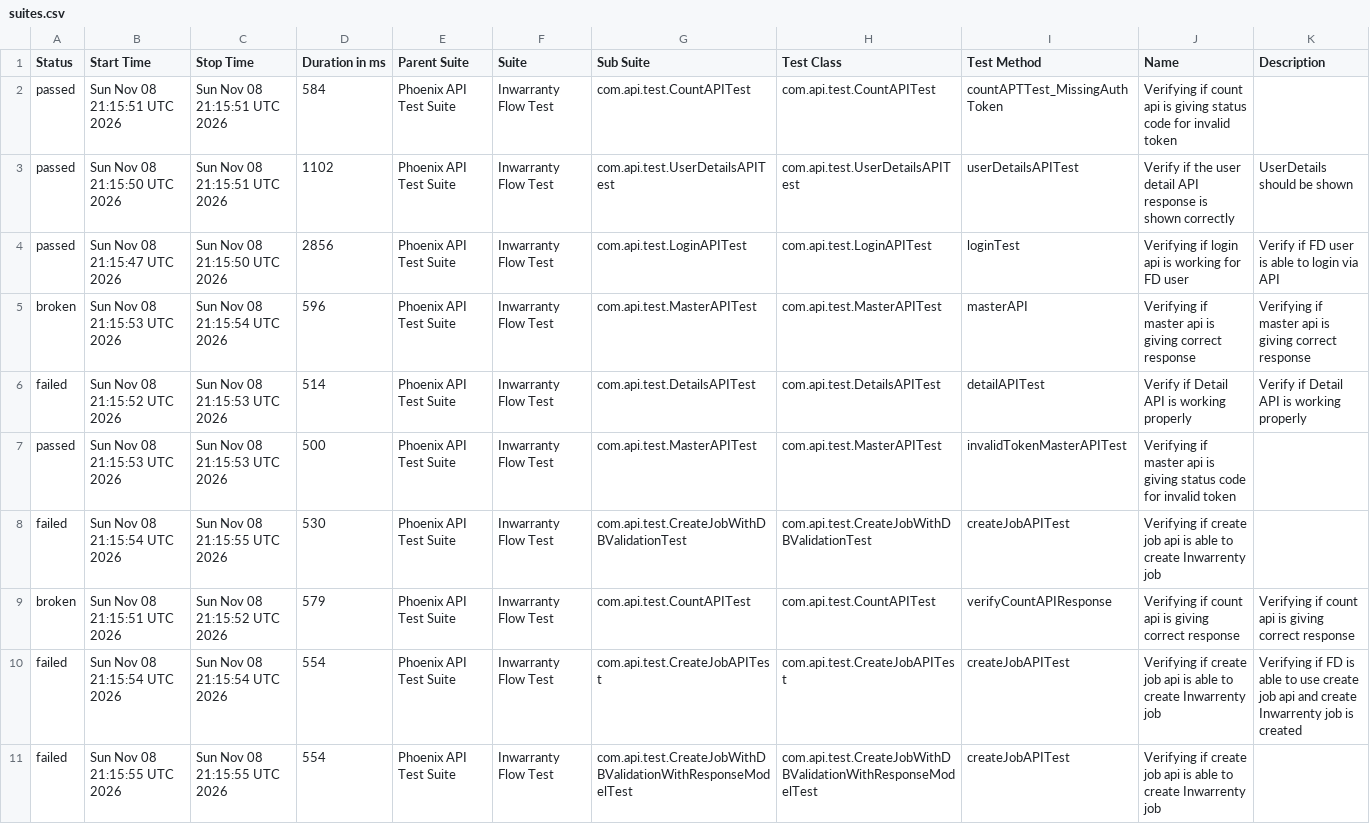
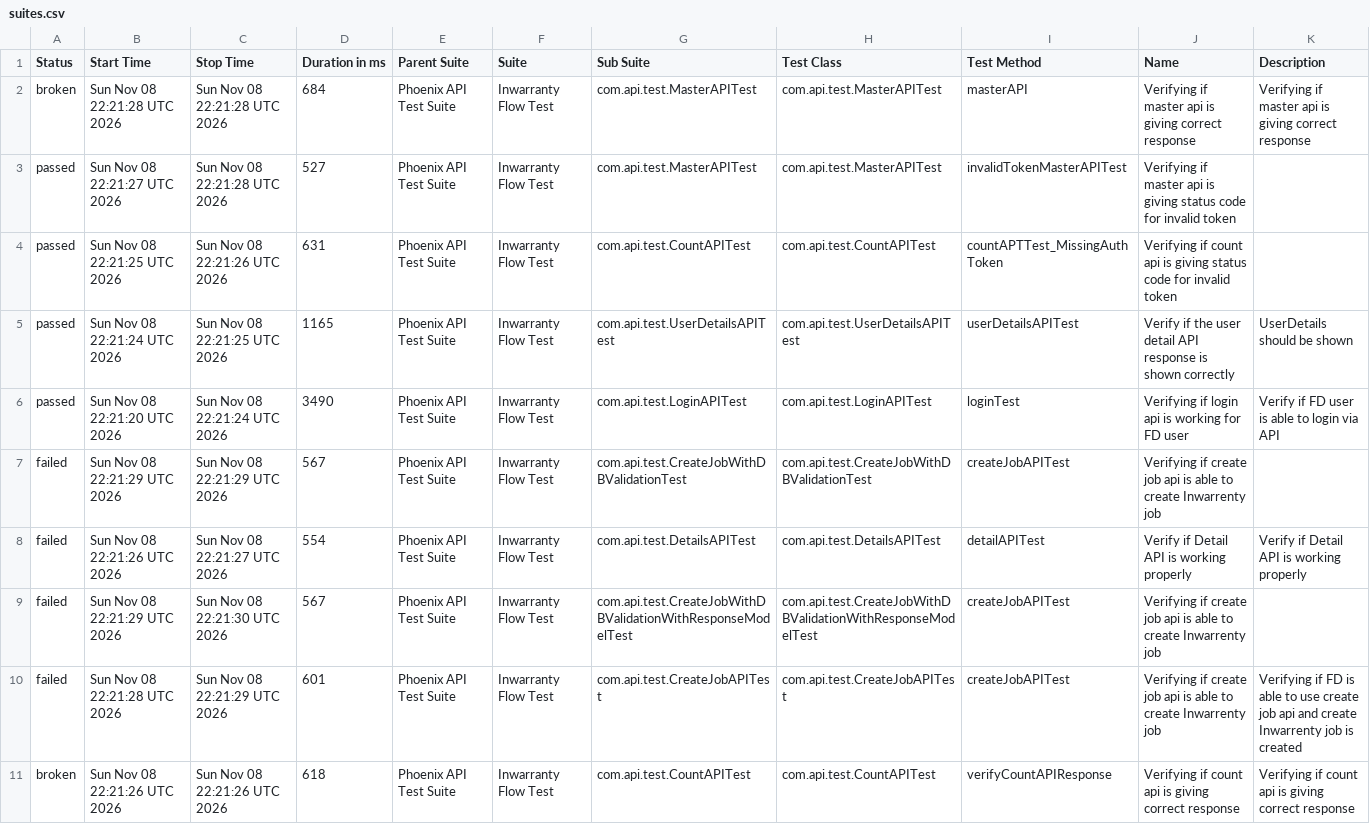
Before and after one commit to manasi7830/PhoneixTestAutomationFramework, a CSV file: data/suites.csv, drawn as a sheet; removed rows and columns are numbered as before the commit, all else as after; the diff names each change by its address in the sheet, - before the commit and + after, or states it on an @@ line.

```diff
--- a/data/suites.csv
+++ b/data/suites.csv
+row 2: broken | Sun Nov 08 22:21:28 UTC 2026 | Sun Nov 08 22:21:28 UTC 2026 | 684 | Phoenix API Test Suite | Inwarranty Flow Test | com.api.test.MasterAPITest | com.api.test.MasterAPITest | masterAPI | Verifying if master api is giving correct response | Verifying if master api is giving correct response
+row 3: passed | Sun Nov 08 22:21:27 UTC 2026 | Sun Nov 08 22:21:28 UTC 2026 | 527 | Phoenix API Test Suite | Inwarranty Flow Test | com.api.test.MasterAPITest | com.api.test.MasterAPITest | invalidTokenMasterAPITest | Verifying if master api is giving status code for invalid token
-B4 (Start Time): Sun Nov 08 21:15:51 UTC 2026
+B4 (Start Time): Sun Nov 08 22:21:25 UTC 2026
-C4 (Stop Time): Sun Nov 08 21:15:51 UTC 2026
+C4 (Stop Time): Sun Nov 08 22:21:26 UTC 2026
-D4 (Duration in ms): 584
+D4 (Duration in ms): 631
-B5 (Start Time): Sun Nov 08 21:15:50 UTC 2026
+B5 (Start Time): Sun Nov 08 22:21:24 UTC 2026
-C5 (Stop Time): Sun Nov 08 21:15:51 UTC 2026
+C5 (Stop Time): Sun Nov 08 22:21:25 UTC 2026
-D5 (Duration in ms): 1102
+D5 (Duration in ms): 1165
-B6 (Start Time): Sun Nov 08 21:15:47 UTC 2026
+B6 (Start Time): Sun Nov 08 22:21:20 UTC 2026
-C6 (Stop Time): Sun Nov 08 21:15:50 UTC 2026
+C6 (Stop Time): Sun Nov 08 22:21:24 UTC 2026
-D6 (Duration in ms): 2856
+D6 (Duration in ms): 3490
-row 5: broken | Sun Nov 08 21:15:53 UTC 2026 | Sun Nov 08 21:15:54 UTC 2026 | 596 | Phoenix API Test Suite | Inwarranty Flow Test | com.api.test.MasterAPITest | com.api.test.MasterAPITest | masterAPI | Verifying if master api is giving correct response | Verifying if master api is giving correct response
+row 7: failed | Sun Nov 08 22:21:29 UTC 2026 | Sun Nov 08 22:21:29 UTC 2026 | 567 | Phoenix API Test Suite | Inwarranty Flow Test | com.api.test.CreateJobWithDBValidationTest | com.api.test.CreateJobWithDBValidationTest | createJobAPITest | Verifying if create job api is able to create Inwarrenty job
-B8 (Start Time): Sun Nov 08 21:15:52 UTC 2026
+B8 (Start Time): Sun Nov 08 22:21:26 UTC 2026
-C8 (Stop Time): Sun Nov 08 21:15:53 UTC 2026
+C8 (Stop Time): Sun Nov 08 22:21:27 UTC 2026
-D8 (Duration in ms): 514
+D8 (Duration in ms): 554
-row 7: passed | Sun Nov 08 21:15:53 UTC 2026 | Sun Nov 08 21:15:53 UTC 2026 | 500 | Phoenix API Test Suite | Inwarranty Flow Test | com.api.test.MasterAPITest | com.api.test.MasterAPITest | invalidTokenMasterAPITest | Verifying if master api is giving status code for invalid token
-B9 (Start Time): Sun Nov 08 21:15:54 UTC 2026
+B9 (Start Time): Sun Nov 08 22:21:29 UTC 2026
-C9 (Stop Time): Sun Nov 08 21:15:55 UTC 2026
+C9 (Stop Time): Sun Nov 08 22:21:30 UTC 2026
-D9 (Duration in ms): 530
+D9 (Duration in ms): 567
-G9 (Sub Suite): com.api.test.CreateJobWithDBValidationTest
+G9 (Sub Suite): com.api.test.CreateJobWithDBValidationWithResponseModelTest
-H9 (Test Class): com.api.test.CreateJobWithDBValidationTest
+H9 (Test Class): com.api.test.CreateJobWithDBValidationWithResponseModelTest
+row 10: failed | Sun Nov 08 22:21:28 UTC 2026 | Sun Nov 08 22:21:29 UTC 2026 | 601 | Phoenix API Test Suite | Inwarranty Flow Test | com.api.test.CreateJobAPITest | com.api.test.CreateJobAPITest | createJobAPITest | Verifying if create job api is able to create Inwarrenty job | Verifying if FD is able to use create job api and create Inwarrenty job is created
-B11 (Start Time): Sun Nov 08 21:15:51 UTC 2026
+B11 (Start Time): Sun Nov 08 22:21:26 UTC 2026
-C11 (Stop Time): Sun Nov 08 21:15:52 UTC 2026
+C11 (Stop Time): Sun Nov 08 22:21:26 UTC 2026
-D11 (Duration in ms): 579
+D11 (Duration in ms): 618
-row 10: failed | Sun Nov 08 21:15:54 UTC 2026 | Sun Nov 08 21:15:54 UTC 2026 | 554 | Phoenix API Test Suite | Inwarranty Flow Test | com.api.test.CreateJobAPITest | com.api.test.CreateJobAPITest | createJobAPITest | Verifying if create job api is able to create Inwarrenty job | Verifying if FD is able to use create job api and create Inwarrenty job is created
-row 11: failed | Sun Nov 08 21:15:55 UTC 2026 | Sun Nov 08 21:15:55 UTC 2026 | 554 | Phoenix API Test Suite | Inwarranty Flow Test | com.api.test.CreateJobWithDBValidationWithResponseModelTest | com.api.test.CreateJobWithDBValidationWithResponseModelTest | createJobAPITest | Verifying if create job api is able to create Inwarrenty job
```
Also changed, not shown: data/behaviors.csv, 57 other files.
